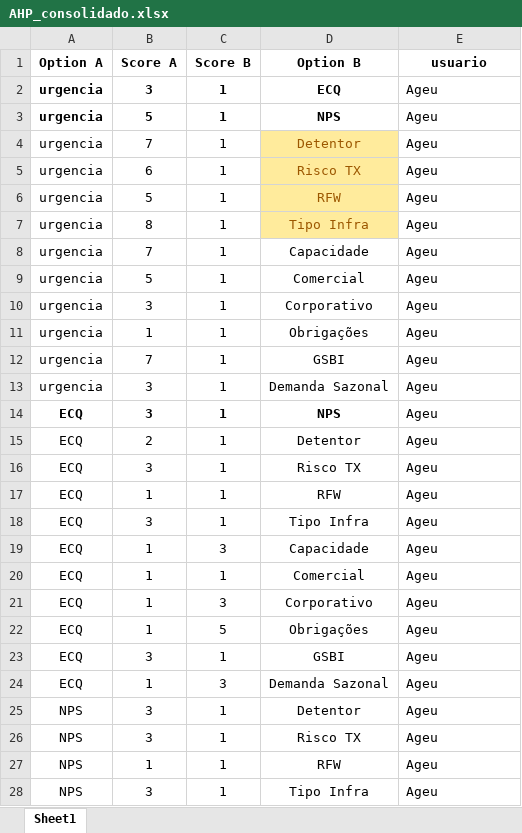
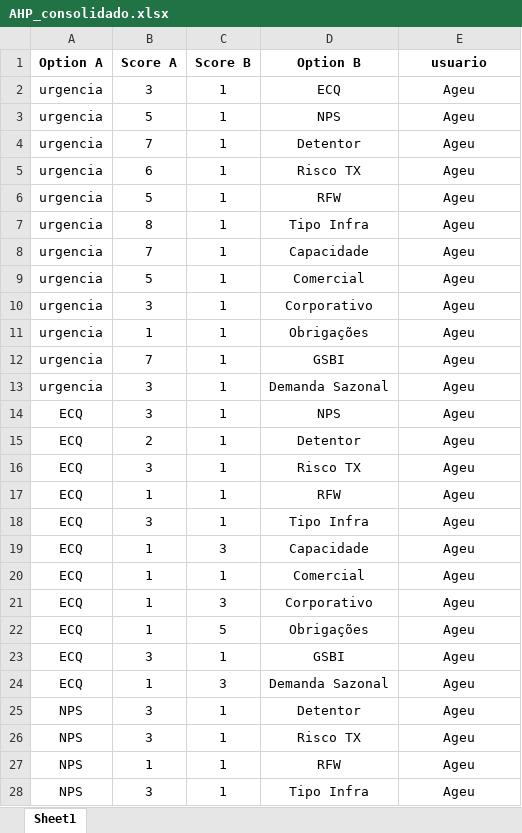
Before and after one commit to tblacerda/HackaTim2024, an Excel workbook: AHP-CRITERIOS_PESOS/AHP_consolidado.xlsx, sheet Sheet1, drawn as a sheet; only a part is shown; values as stored, in another font and other column widths than the file's, no borders; the diff covers the shown part only; the diff names each change by its address in the sheet, - before the commit and + after, or states it on an @@ line.

```diff
--- a/AHP-CRITERIOS_PESOS/AHP_consolidado.xlsx (sheet Sheet1)
+++ b/AHP-CRITERIOS_PESOS/AHP_consolidado.xlsx (sheet Sheet1)
-A2:D3 bold: on
+A2:D3 bold: off
-E2:E28 alignment: left
+E2:E28 alignment: center
@@ D4:D7 fill: #FFEB9C → none, text colour: #9C5700 → black @@
-A14:D14 bold: on
+A14:D14 bold: off
```
Also changed, not shown: cell formats elsewhere in this sheet, AHP-CRITERIOS_PESOS/natalia.xlsx, 1 other file.
